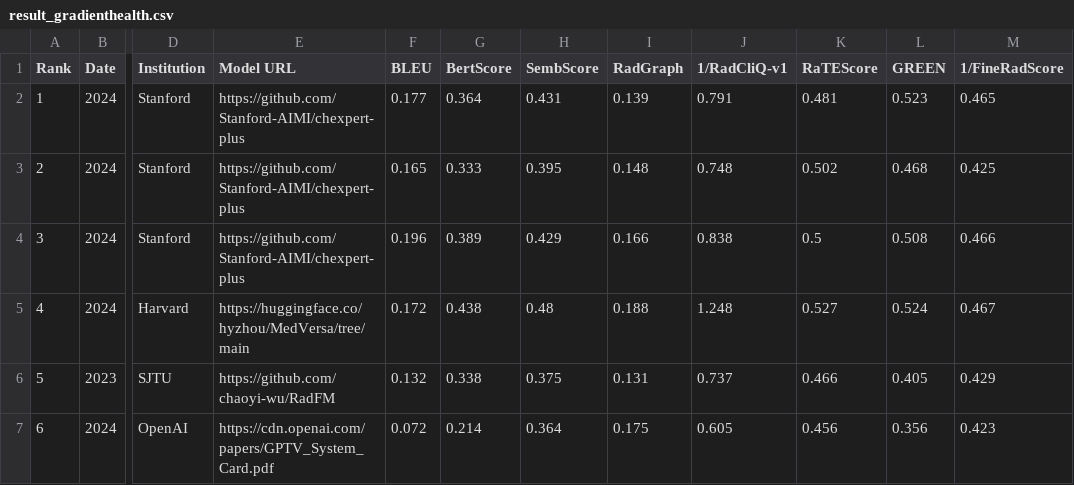
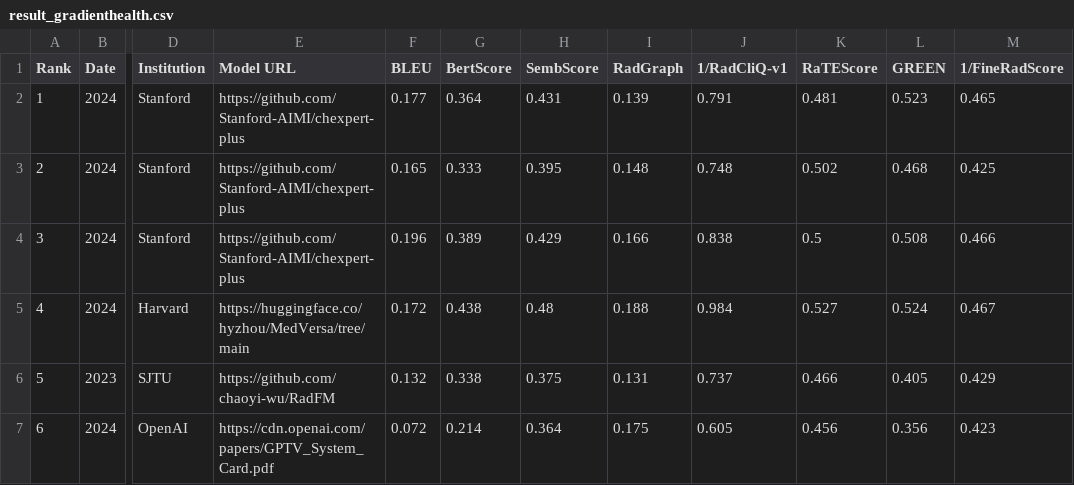
Before and after one commit to rajpurkarlab/ReXrank, a CSV file: results/result_gradienthealth.csv, drawn as a sheet; only a part is shown, gaps mark what is left out; the diff names each change by its address in the sheet, - before the commit and + after, or states it on an @@ line.

```diff
--- a/results/result_gradienthealth.csv
+++ b/results/result_gradienthealth.csv
-J5 (1/RadCliQ-v1): 1.248
+J5 (1/RadCliQ-v1): 0.984
```
Also changed, not shown: 2 other files.
